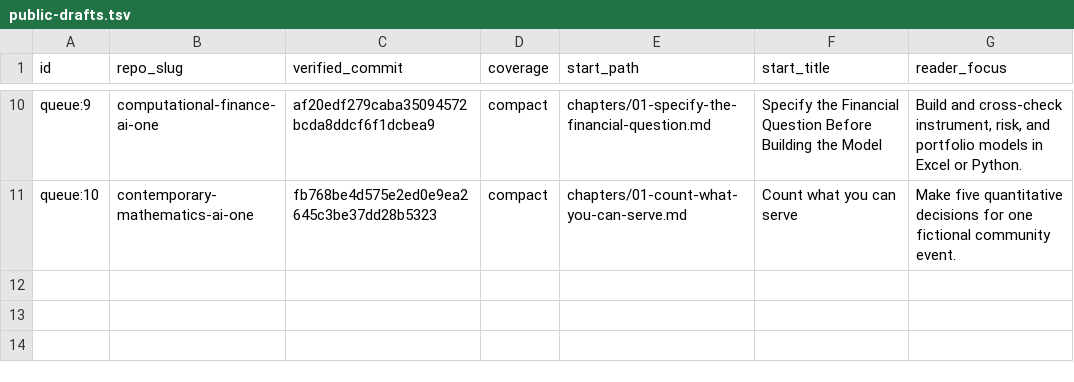
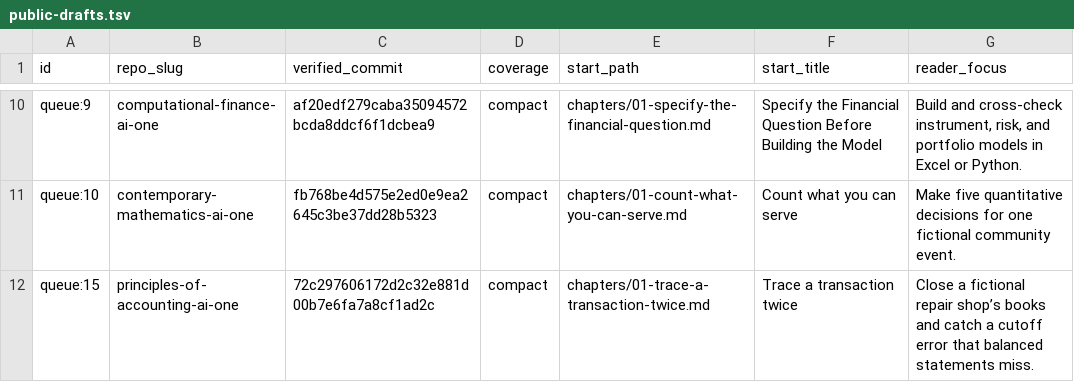
Before and after one commit to nikbearbrown/ai-plus-one-paper, a TSV file: book-queue/public-drafts.tsv, drawn as a sheet; only a part is shown, gaps mark what is left out; the diff names each change by its address in the sheet, - before the commit and + after, or states it on an @@ line.

Commit message:
Link verified Principles of Accounting rough draft

```diff
--- a/book-queue/public-drafts.tsv
+++ b/book-queue/public-drafts.tsv
+row 12: queue:15 | principles-of-accounting-ai-one | 72c297606172d2c32e881d00b7e6fa7a8cf1ad2c | compact | chapters/01-trace-a-transaction-twice.md | Trace a transaction twice | Close a fictional repair shop’s books and catch a cutoff error that balanced statements miss.
```
Also changed, not shown: 1 other file.
